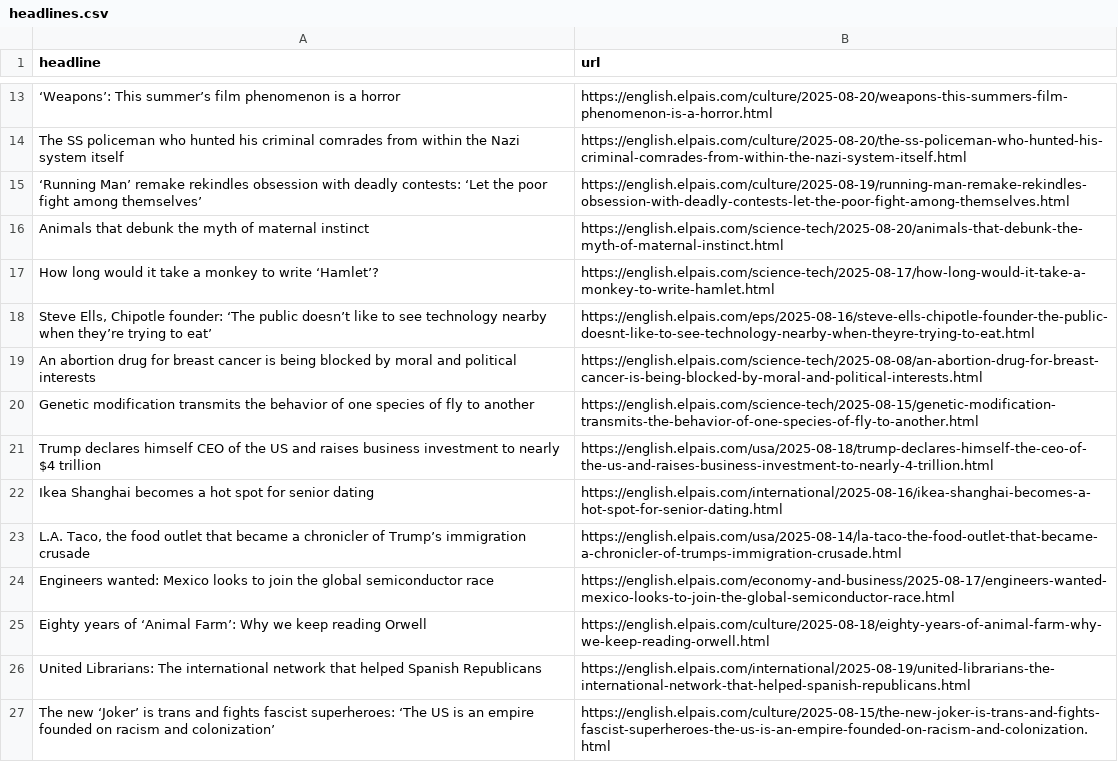
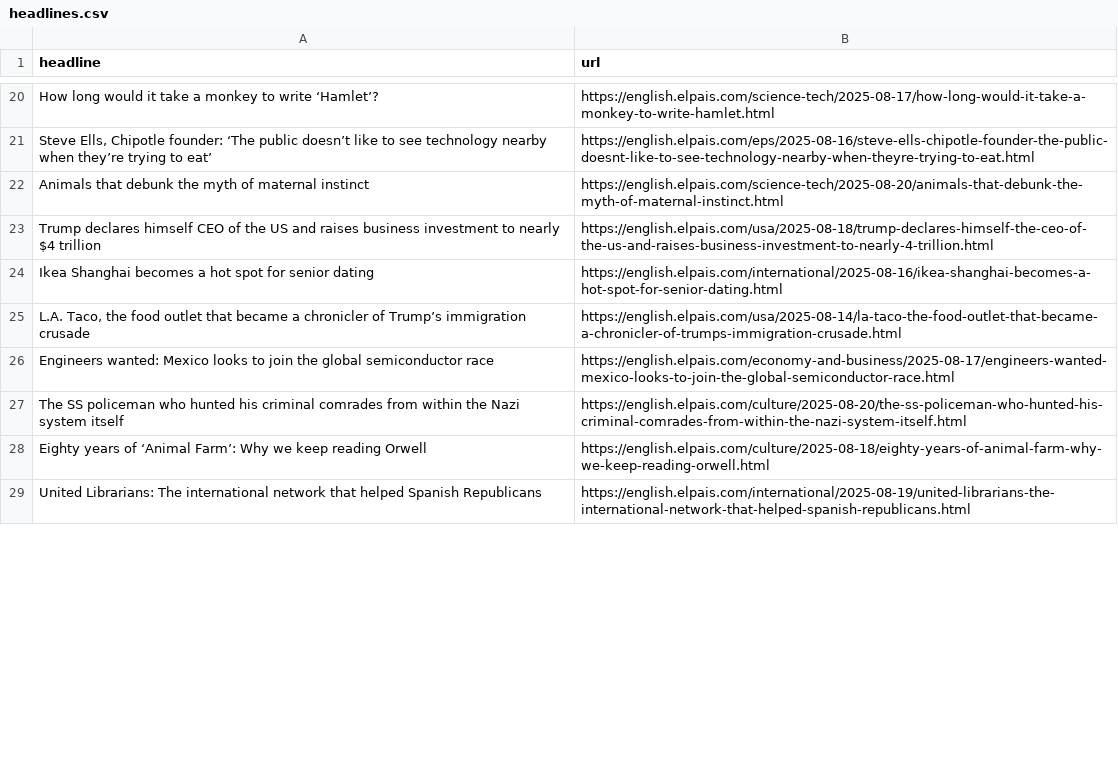
Before and after one commit to shivangibishnoi/github-autoscraper, a CSV file: headlines.csv, drawn as a sheet; only a part is shown, gaps mark what is left out; removed rows and columns are numbered as before the commit, all else as after; the diff covers the shown part only; the diff names each change by its address in the sheet, - before the commit and + after, or states it on an @@ line.

```diff
--- a/headlines.csv
+++ b/headlines.csv
@@ row 13 moved to row 37: ‘Weapons’: This summer’s film phenomenon… @@
-row 15: ‘Running Man’ remake rekindles obsession with deadly contests: ‘Let the poor fight among themselves’ | https://english.elpais.com/culture/2025-08-19/running-man-remake-rekindles-obsession-with-deadly-contests-let-the-poor-fight-among-themselves.html
-row 19: An abortion drug for breast cancer is being blocked by moral and political interests | https://english.elpais.com/science-tech/2025-08-08/an-abortion-drug-for-breast-cancer-is-being-blocked-by-moral-and-political-interests.html
-row 20: Genetic modification transmits the behavior of one species of fly to another | https://english.elpais.com/science-tech/2025-08-15/genetic-modification-transmits-the-behavior-of-one-species-of-fly-to-another.html
@@ row 16 moved to row 22: Animals that debunk the myth of maternal… @@
@@ row 14 moved to row 27: The SS policeman who hunted his criminal… @@
-row 27: The new ‘Joker’ is trans and fights fascist superheroes: ‘The US is an empire founded on racism and colonization’ | https://english.elpais.com/culture/2025-08-15/the-new-joker-is-trans-and-fights-fascist-superheroes-the-us-is-an-empire-founded-on-racism-and-colonization.html
```
Also changed, not shown: 16 added rows, 10 removed rows, 3 moved rows and 2 edited cells elsewhere in this file.
